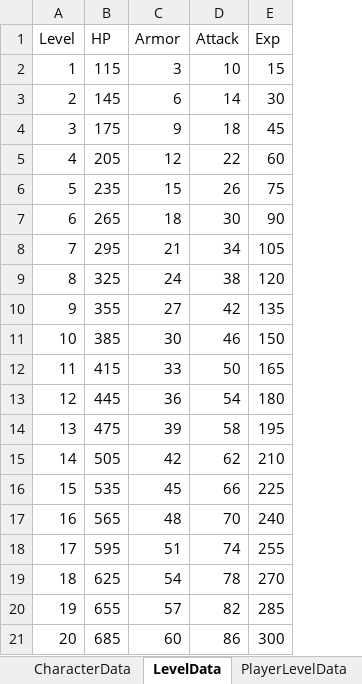
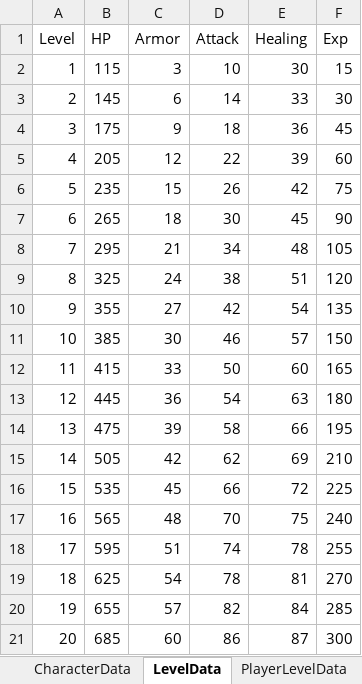
Before and after one commit to EungDDing/CollectiveRPG0418, an Excel workbook: Assets/03Data/CollectiveGame.xlsx, sheet LevelData, drawn as a sheet; values as stored, in another font and other column widths than the file's, no borders; charts and pictures not drawn; the diff names each change by its address in the sheet, - before the commit and + after, or states it on an @@ line.

```diff
--- a/Assets/03Data/CollectiveGame.xlsx (sheet LevelData)
+++ b/Assets/03Data/CollectiveGame.xlsx (sheet LevelData)
+column E (Healing), rows 2-21: 30 | 33 | 36 | 39 | 42 | 45 | 48 | 51 | 54 | 57 | 60 | 63 | 66 | 69 | 72 | 75 | 78 | 81 | 84 | 87
```
Also changed, not shown: 13 other files.
